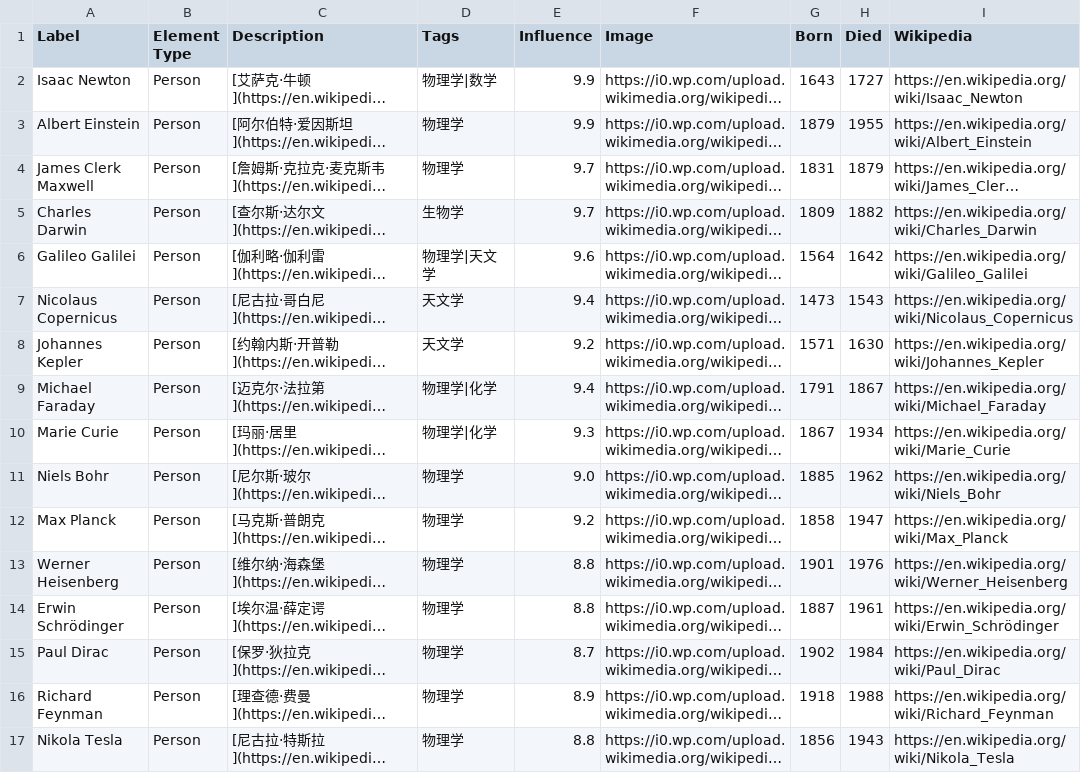
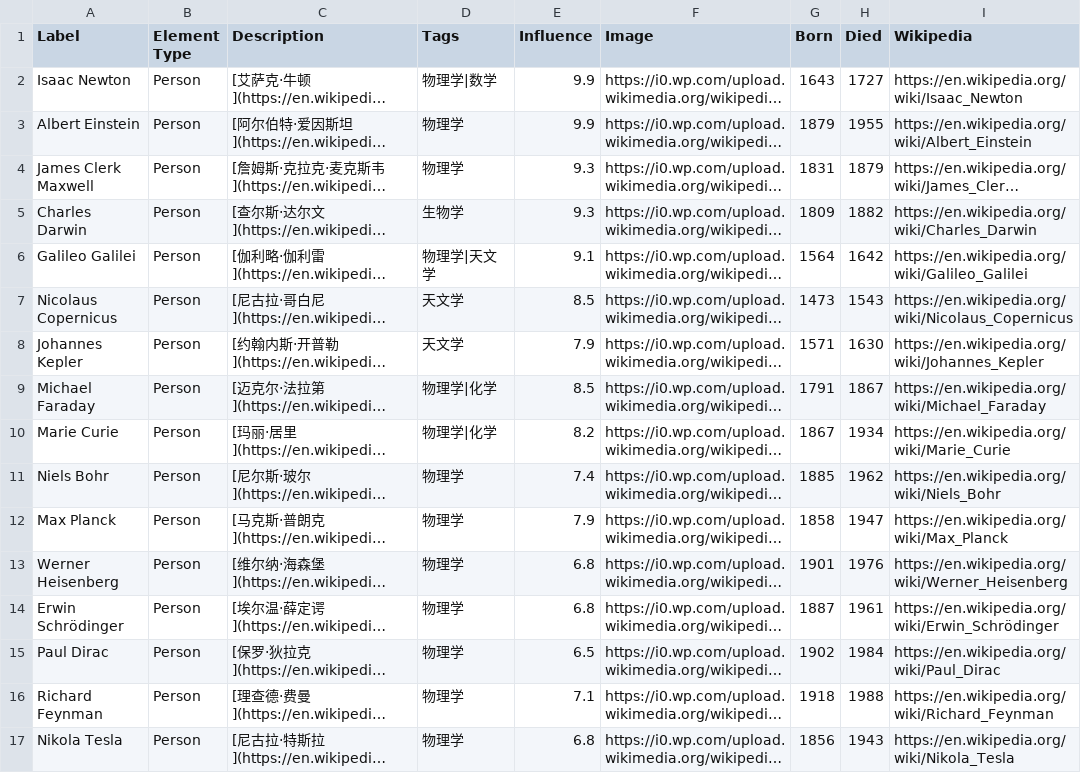
Before and after one commit to palemoky/atlas, a CSV file: sheets/scientists_elements.csv, drawn as a sheet; only a part is shown; long unchanged cells end in …; the diff covers the shown part only; the diff names each change by its address in the sheet, - before the commit and + after, or states it on an @@ line.

```diff
--- a/sheets/scientists_elements.csv
+++ b/sheets/scientists_elements.csv
-E4:E5 (Influence): 9.7
+E4:E5 (Influence): 9.3
-E6 (Influence): 9.6
+E6 (Influence): 9.1
-E7 (Influence): 9.4
+E7 (Influence): 8.5
-E8 (Influence): 9.2
+E8 (Influence): 7.9
-E9 (Influence): 9.4
+E9 (Influence): 8.5
-E10 (Influence): 9.3
+E10 (Influence): 8.2
-E11 (Influence): 9.0
+E11 (Influence): 7.4
-E12 (Influence): 9.2
+E12 (Influence): 7.9
-E13:E14 (Influence): 8.8
+E13:E14 (Influence): 6.8
-E15 (Influence): 8.7
+E15 (Influence): 6.5
-E16 (Influence): 8.9
+E16 (Influence): 7.1
-E17 (Influence): 8.8
+E17 (Influence): 6.8
```
Also changed, not shown: 103 edited cells elsewhere in this file, 2 other files.
